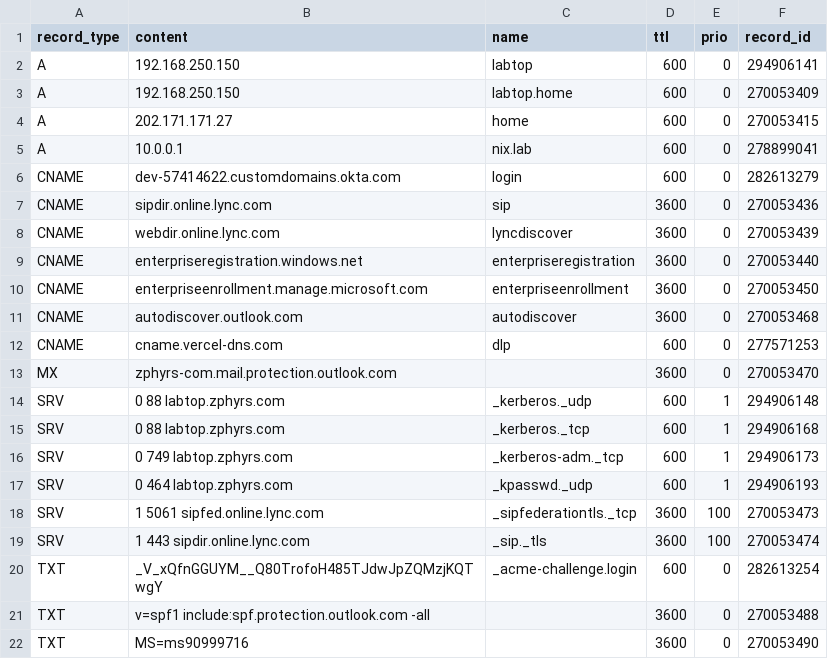
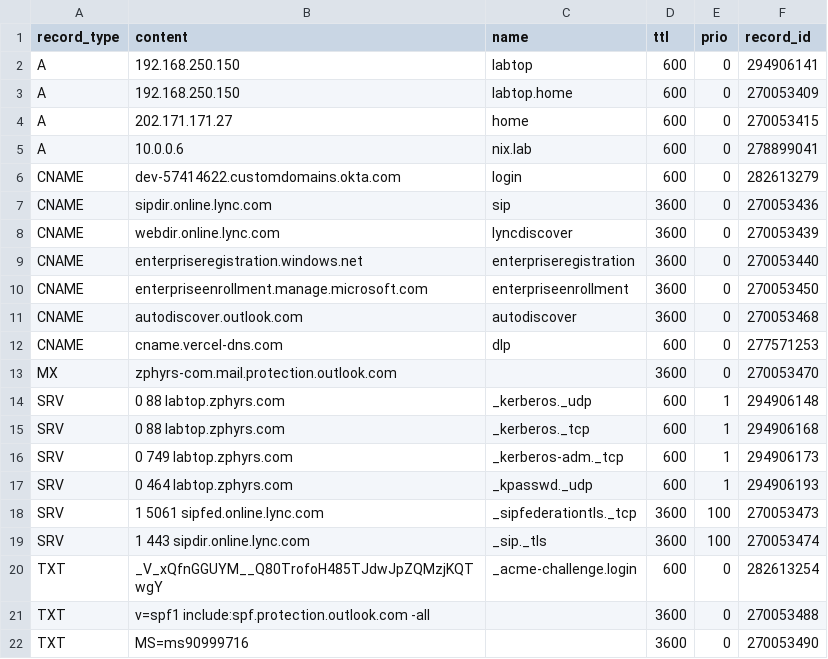
Before and after one commit to jxg81/dns-manager, a CSV file: domains/zphyrs.com/records.csv, drawn as a sheet.

Commit message:
update nix.lab entry

```diff
--- a/domains/zphyrs.com/records.csv
+++ b/domains/zphyrs.com/records.csv
@@ -4,3 +4,3 @@ A,192.168.250.150,labtop.home,600,0,270053409
 A,202.171.171.27,home,600,0,270053415
-A,10.0.0.1,nix.lab,600,0,278899041
+A,10.0.0.6,nix.lab,600,0,278899041
 CNAME,dev-57414622.customdomains.okta.com,login,600,0,282613279
```
